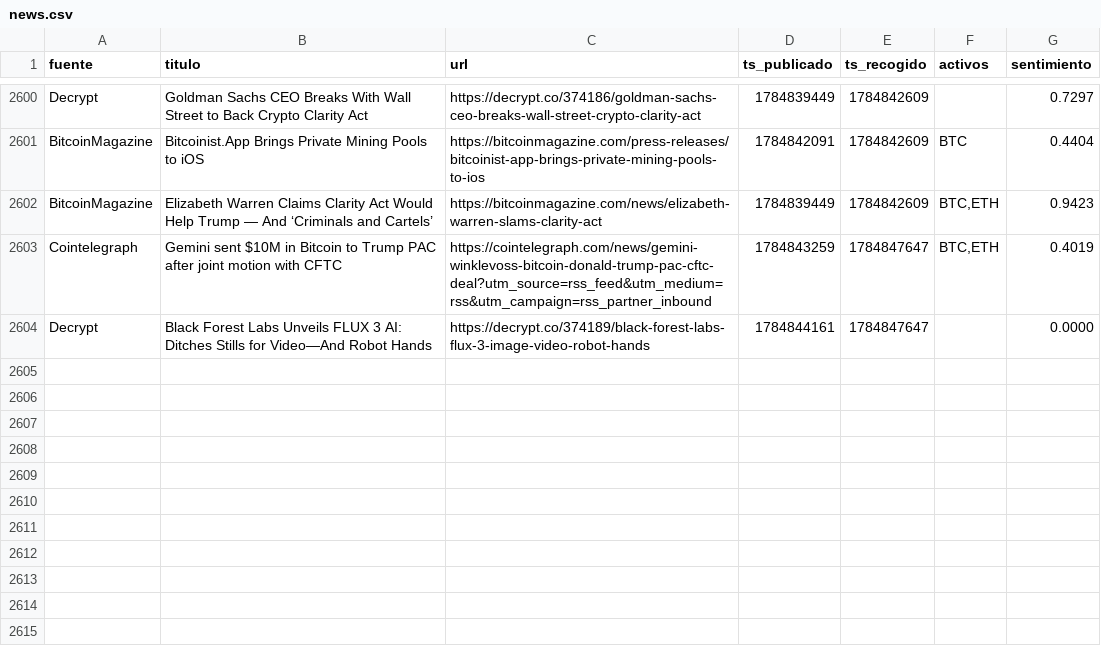
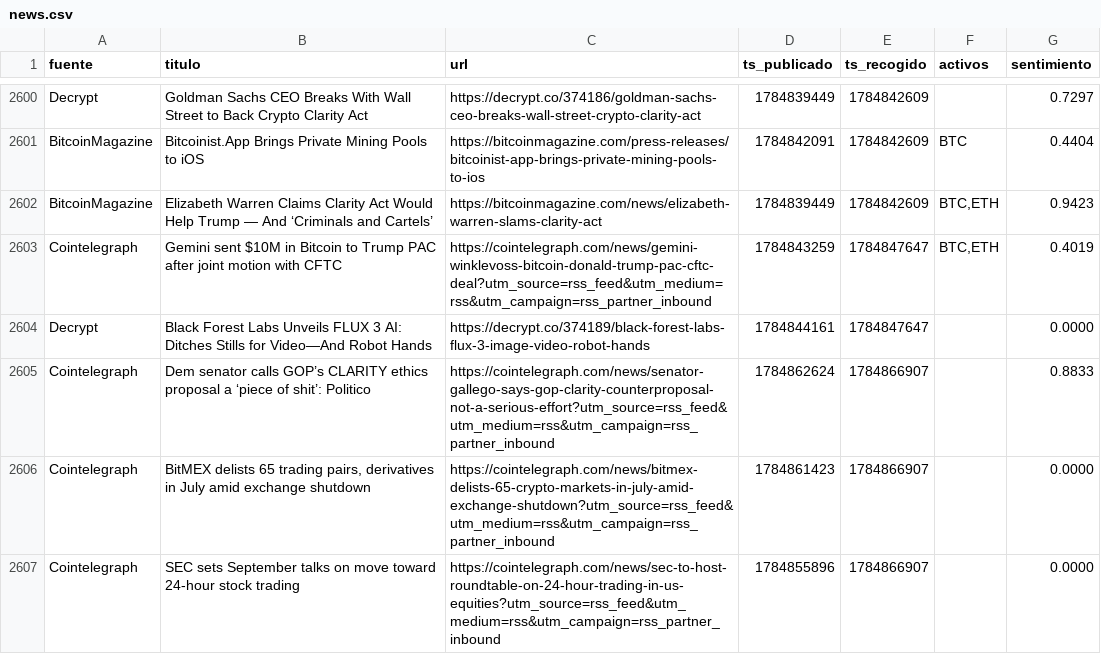
Before and after one commit to marcosgcuenta1/trading-bot, a CSV file: data/news.csv, drawn as a sheet; only a part is shown, gaps mark what is left out.

```diff
--- a/data/news.csv
+++ b/data/news.csv
@@ -2604 +2604,4 @@ Cointelegraph,Gemini sent $10M in Bitcoin to Trump PAC after joint motion with C
 Decrypt,Black Forest Labs Unveils FLUX 3 AI: Ditches Stills for Video—And Robot Hands,https://decrypt.co/374189/black-forest-labs-flux-3-image-video-robot-hands,1784844161,1784847647,,0.0000
+Cointelegraph,Dem senator calls GOP’s CLARITY ethics proposal a ‘piece of shit’: Politico,https://cointelegraph.com/news/senator-gallego-says-gop-clarity-counterproposal-not-a-serious-effort?utm_source=rss_feed&utm_medium=rss&utm_campaign=rss_partner_inbound,1784862624,1784866907,,0.8833
+Cointelegraph,"BitMEX delists 65 trading pairs, derivatives in July amid exchange shutdown",https://cointelegraph.com/news/bitmex-delists-65-crypto-markets-in-july-amid-exchange-shutdown?utm_source=rss_feed&utm_medium=rss&utm_campaign=rss_partner_inbound,1784861423,1784866907,,0.0000
+Cointelegraph,SEC sets September talks on move toward 24-hour stock trading,https://cointelegraph.com/news/sec-to-host-roundtable-on-24-hour-trading-in-us-equities?utm_source=rss_feed&utm_medium=rss&utm_campaign=rss_partner_inbound,1784855896,1784866907,,0.0000
```
